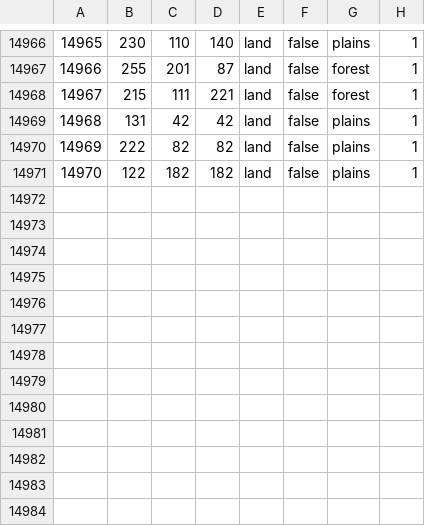
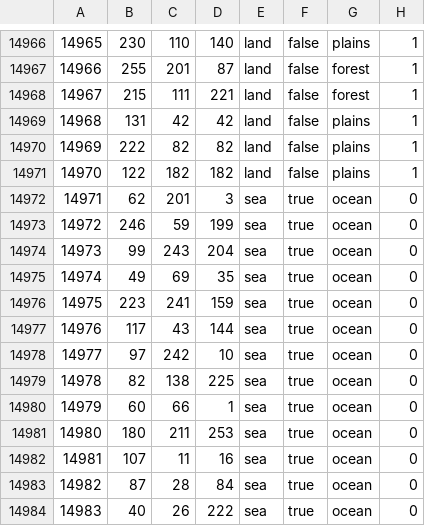
Before and after one commit to Comradehabsburg/GDU-2.0, a CSV file: map/definition.csv, drawn as a sheet; only a part is shown, gaps mark what is left out.

```diff
--- a/map/definition.csv
+++ b/map/definition.csv
@@ -14971 +14971,14 @@
 14970;122;182;182;land;false;plains;1
+14971;62;201;3;sea;true;ocean;0
+14972;246;59;199;sea;true;ocean;0
+14973;99;243;204;sea;true;ocean;0
+14974;49;69;35;sea;true;ocean;0
+14975;223;241;159;sea;true;ocean;0
+14976;117;43;144;sea;true;ocean;0
+14977;97;242;10;sea;true;ocean;0
+14978;82;138;225;sea;true;ocean;0
+14979;60;66;1;sea;true;ocean;0
+14980;180;211;253;sea;true;ocean;0
+14981;107;11;16;sea;true;ocean;0
+14982;87;28;84;sea;true;ocean;0
+14983;40;26;222;sea;true;ocean;0
```
Also changed, not shown: 9 other files.
